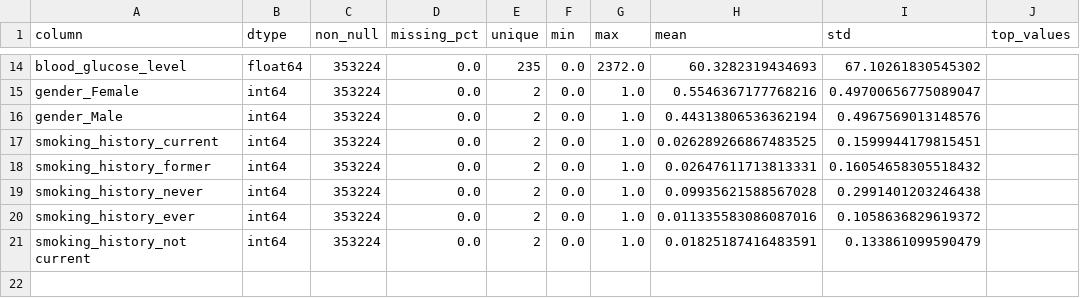
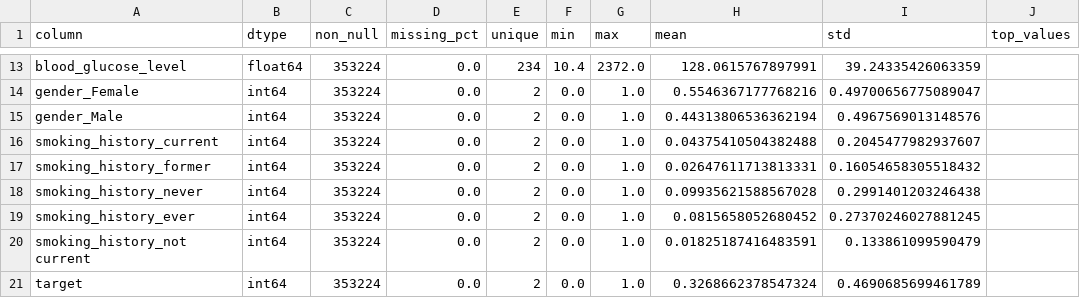
Before and after one commit to John-OF/chronic-risk-backend, a CSV file: data_curated/obesidad/data_dictionary_obesidad.csv, drawn as a sheet; only a part is shown, gaps mark what is left out; addresses are those after the commit; the diff covers the shown part only; the diff names each change by its address in the sheet, - before the commit and + after, or states it on an @@ line.

```diff
--- a/data_curated/obesidad/data_dictionary_obesidad.csv
+++ b/data_curated/obesidad/data_dictionary_obesidad.csv
-E13 (unique): 235
+E13 (unique): 234
-F13 (min): 0.0
+F13 (min): 10.4
-H13 (mean): 60.3282319434693
+H13 (mean): 128.0615767897991
-I13 (std): 67.10261830545302
+I13 (std): 39.24335426063359
-H16 (mean): 0.026289266867483525
+H16 (mean): 0.04375410504382488
-I16 (std): 0.1599944179815451
+I16 (std): 0.2045477982937607
-H19 (mean): 0.011335583086087016
+H19 (mean): 0.0815658052680452
-I19 (std): 0.1058636829619372
+I19 (std): 0.27370246027881245
+row 21: target | int64 | 353224 | 0.0 | 2 | 0.0 | 1.0 | 0.3268662378547324 | 0.4690685699461789
```
Also changed, not shown: 1 added row, 2 removed rows and 27 edited cells elsewhere in this file, data_curated/cardiovascular/data_dictionary_cardiovascular.csv, data_curated/diabetes/data_dictionary_diabetes.csv, 27 other files.
